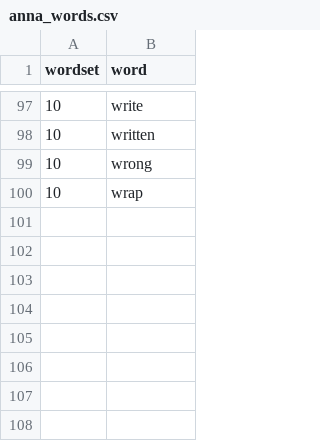
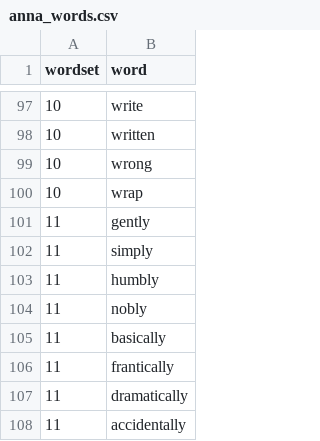
Before and after one commit to larssl780/hsbc-parser, a CSV file: anna_words.csv, drawn as a sheet; only a part is shown, gaps mark what is left out.

Commit message:
Update anna_words.csv

```diff
--- a/anna_words.csv
+++ b/anna_words.csv
@@ -100 +100,9 @@ wordset,word
 10,wrap
+11,gently
+11,simply
+11,humbly
+11,nobly
+11,basically
+11,frantically
+11,dramatically
+11,accidentally
```
